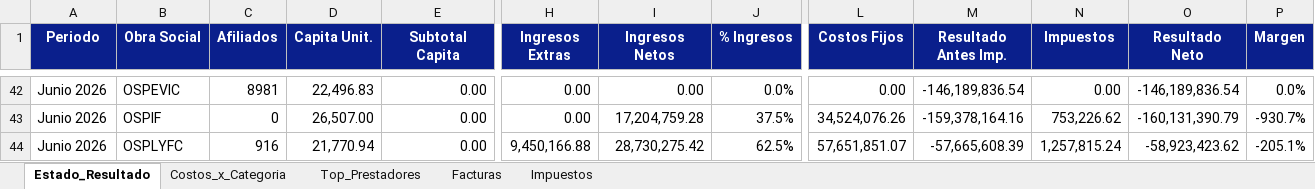
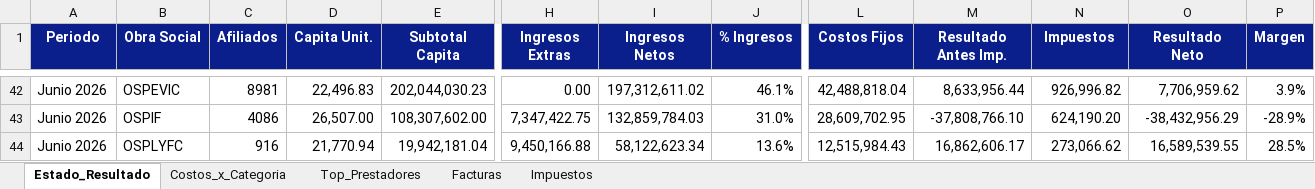
Before and after one commit to francolunaklick-web/GRIFFTABLEROS, an Excel workbook: estado_resultado/TABLERO_Resumen.xlsx, sheet Estado_Resultado, drawn as a sheet; only a part is shown, gaps mark what is left out; values as stored, in another font and other column widths than the file's, no borders; the diff covers the shown part only; the diff names each change by its address in the sheet, - before the commit and + after, or states it on an @@ line.

```diff
--- a/estado_resultado/TABLERO_Resumen.xlsx (sheet Estado_Resultado)
+++ b/estado_resultado/TABLERO_Resumen.xlsx (sheet Estado_Resultado)
-E42 (Subtotal Capita): 0.00
+E42 (Subtotal Capita): 202,044,030.23
-I42 (Ingresos Netos): 0.00
+I42 (Ingresos Netos): 197,312,611.02
-J42 (% Ingresos): 0.0%
+J42 (% Ingresos): 46.1%
-L42 (Costos Fijos): 0.00
+L42 (Costos Fijos): 42,488,818.04
-M42 (Resultado Antes Imp.): -146,189,836.54
+M42 (Resultado Antes Imp.): 8,633,956.44
-N42 (Impuestos): 0.00
+N42 (Impuestos): 926,996.82
-O42 (Resultado Neto): -146,189,836.54
+O42 (Resultado Neto): 7,706,959.62
-P42 (Margen): 0.0%
+P42 (Margen): 3.9%
-C43 (Afiliados): 0
+C43 (Afiliados): 4086
-E43 (Subtotal Capita): 0.00
+E43 (Subtotal Capita): 108,307,602.00
-H43 (Ingresos Extras): 0.00
+H43 (Ingresos Extras): 7,347,422.75
-I43 (Ingresos Netos): 17,204,759.28
+I43 (Ingresos Netos): 132,859,784.03
-J43 (% Ingresos): 37.5%
+J43 (% Ingresos): 31.0%
-L43 (Costos Fijos): 34,524,076.26
+L43 (Costos Fijos): 28,609,702.95
-M43 (Resultado Antes Imp.): -159,378,164.16
+M43 (Resultado Antes Imp.): -37,808,766.10
-N43 (Impuestos): 753,226.62
+N43 (Impuestos): 624,190.20
-O43 (Resultado Neto): -160,131,390.79
+O43 (Resultado Neto): -38,432,956.29
-P43 (Margen): -930.7%
+P43 (Margen): -28.9%
-E44 (Subtotal Capita): 0.00
+E44 (Subtotal Capita): 19,942,181.04
-I44 (Ingresos Netos): 28,730,275.42
+I44 (Ingresos Netos): 58,122,623.34
-J44 (% Ingresos): 62.5%
+J44 (% Ingresos): 13.6%
-L44 (Costos Fijos): 57,651,851.07
+L44 (Costos Fijos): 12,515,984.43
-M44 (Resultado Antes Imp.): -57,665,608.39
+M44 (Resultado Antes Imp.): 16,862,606.17
-N44 (Impuestos): 1,257,815.24
+N44 (Impuestos): 273,066.62
-O44 (Resultado Neto): -58,923,423.62
+O44 (Resultado Neto): 16,589,539.55
-P44 (Margen): -205.1%
+P44 (Margen): 28.5%
```
Also changed, not shown: 158 edited cells elsewhere in this sheet, cuentas_a_pagar/TABLERO_Resumen.xlsx, flujo_bancario/TABLERO_Resumen.xlsx, 8 other files.
